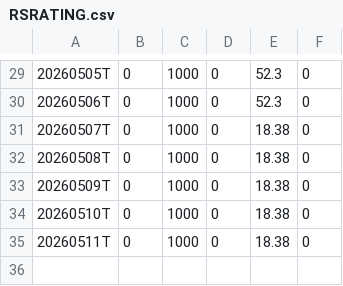
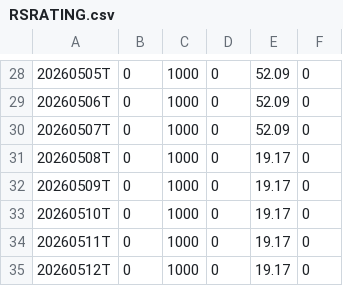
Before and after one commit to OzanTM/RS-LG, a CSV file: output/RSRATING.csv, drawn as a sheet; only a part is shown, gaps mark what is left out; the diff covers the shown part only.

```diff
--- a/output/RSRATING.csv
+++ b/output/RSRATING.csv
@@ -29,7 +28,8 @@
-20260505T,0,1000,0,52.3,0
-20260506T,0,1000,0,52.3,0
-20260507T,0,1000,0,18.38,0
-20260508T,0,1000,0,18.38,0
-20260509T,0,1000,0,18.38,0
-20260510T,0,1000,0,18.38,0
-20260511T,0,1000,0,18.38,0
+20260505T,0,1000,0,52.09,0
+20260506T,0,1000,0,52.09,0
+20260507T,0,1000,0,52.09,0
+20260508T,0,1000,0,19.17,0
+20260509T,0,1000,0,19.17,0
+20260510T,0,1000,0,19.17,0
+20260511T,0,1000,0,19.17,0
+20260512T,0,1000,0,19.17,0
```
Also changed, not shown: 1 removed row and 27 edited cells elsewhere in this file, output/RSRATING_combo.csv, output/rs_stocks.csv, 11 other files.
